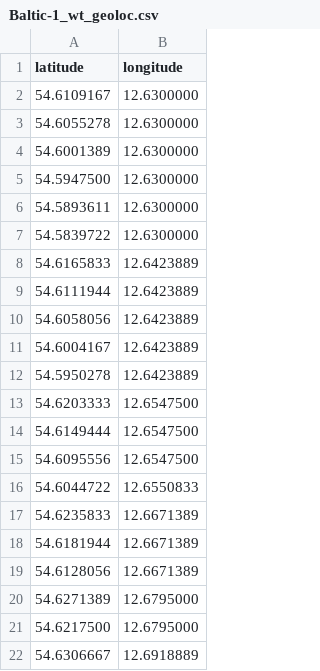
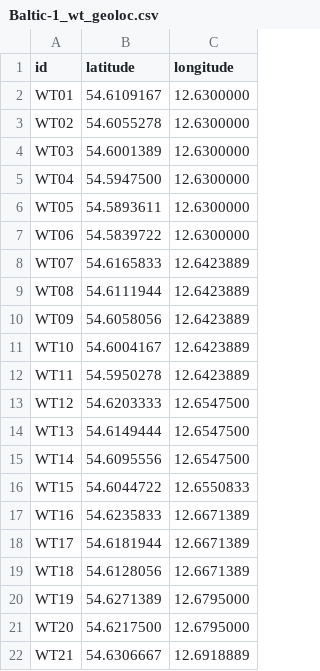
Before and after one commit to jorgethomasm/Windpark-Baltic-1, a CSV file: data/database/Baltic-1_wt_geoloc.csv, drawn as a sheet; the diff names each change by its address in the sheet, - before the commit and + after, or states it on an @@ line.

Commit message:
id column added to the geolocation DBase.

```diff
--- a/data/database/Baltic-1_wt_geoloc.csv
+++ b/data/database/Baltic-1_wt_geoloc.csv
+column A (id), rows 2-22: WT01 | WT02 | WT03 | WT04 | WT05 | WT06 | WT07 | WT08 | WT09 | WT10 | WT11 | WT12 | WT13 | WT14 | WT15 | WT16 | WT17 | WT18 | WT19 | WT20 | WT21
```
Also changed, not shown: 1 other file.
